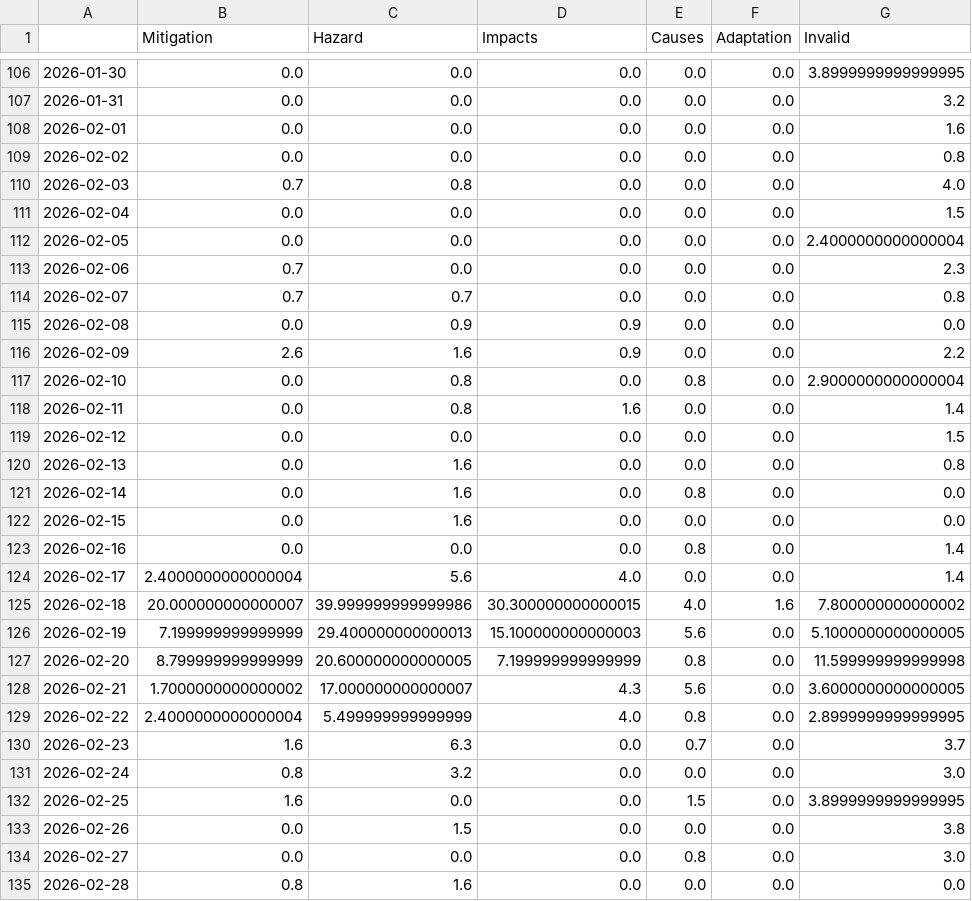
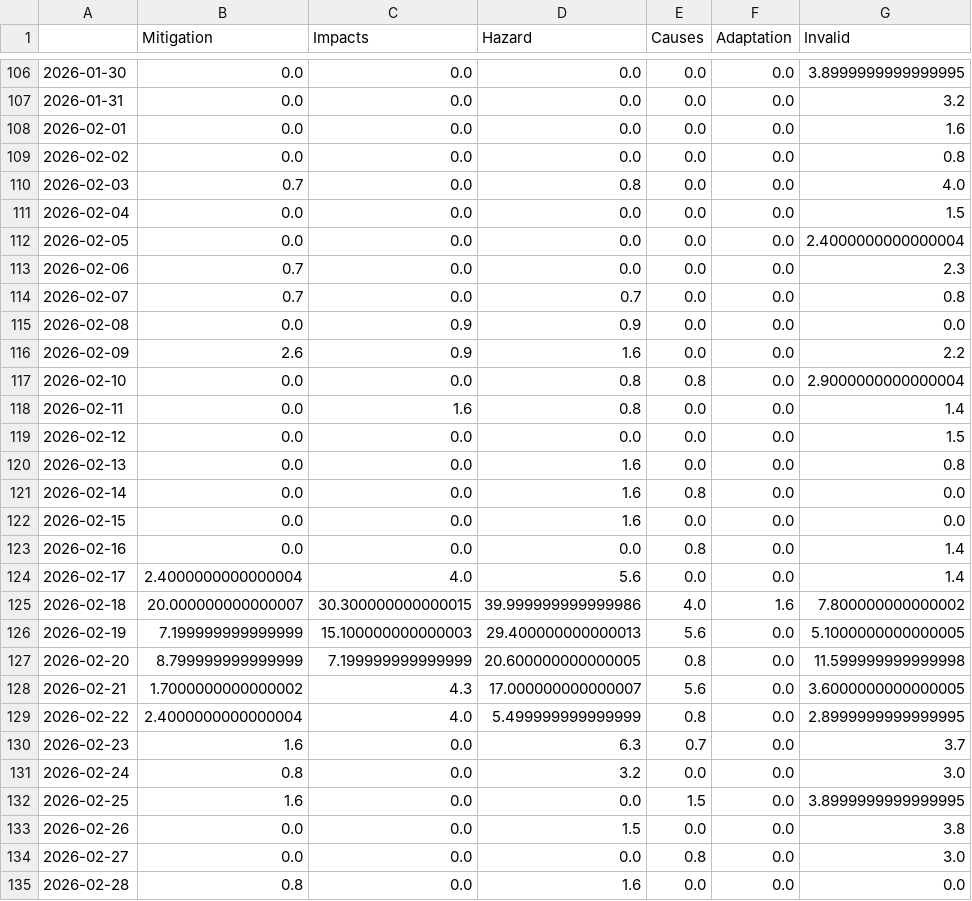
Before and after one commit to MarcoL95-news/avalancheIsComing, a CSV file: csv/topics_date.csv, drawn as a sheet; only a part is shown, gaps mark what is left out; the diff covers the shown part only.

```diff
--- a/csv/topics_date.csv
+++ b/csv/topics_date.csv
@@ -1 +1 @@
-,Mitigation,Hazard,Impacts,Causes,Adaptation,Invalid
+,Mitigation,Impacts,Hazard,Causes,Adaptation,Invalid
@@ -109,3 +109,3 @@
 2026-02-02,0.0,0.0,0.0,0.0,0.0,0.8
-2026-02-03,0.7,0.8,0.0,0.0,0.0,4.0
+2026-02-03,0.7,0.0,0.8,0.0,0.0,4.0
 2026-02-04,0.0,0.0,0.0,0.0,0.0,1.5
@@ -113,23 +113,23 @@
 2026-02-06,0.7,0.0,0.0,0.0,0.0,2.3
-2026-02-07,0.7,0.7,0.0,0.0,0.0,0.8
+2026-02-07,0.7,0.0,0.7,0.0,0.0,0.8
 2026-02-08,0.0,0.9,0.9,0.0,0.0,0.0
-2026-02-09,2.6,1.6,0.9,0.0,0.0,2.2
-2026-02-10,0.0,0.8,0.0,0.8,0.0,2.9000000000000004
-2026-02-11,0.0,0.8,1.6,0.0,0.0,1.4
+2026-02-09,2.6,0.9,1.6,0.0,0.0,2.2
+2026-02-10,0.0,0.0,0.8,0.8,0.0,2.9000000000000004
+2026-02-11,0.0,1.6,0.8,0.0,0.0,1.4
 2026-02-12,0.0,0.0,0.0,0.0,0.0,1.5
-2026-02-13,0.0,1.6,0.0,0.0,0.0,0.8
-2026-02-14,0.0,1.6,0.0,0.8,0.0,0.0
-2026-02-15,0.0,1.6,0.0,0.0,0.0,0.0
+2026-02-13,0.0,0.0,1.6,0.0,0.0,0.8
+2026-02-14,0.0,0.0,1.6,0.8,0.0,0.0
+2026-02-15,0.0,0.0,1.6,0.0,0.0,0.0
 2026-02-16,0.0,0.0,0.0,0.8,0.0,1.4
-2026-02-17,2.4000000000000004,5.6,4.0,0.0,0.0,1.4
-2026-02-18,20.000000000000007,39.999999999999986,30.300000000000015,4.0,1.6,7.800000000000002
-2026-02-19,7.199999999999999,29.400000000000013,15.100000000000003,5.6,0.0,5.1000000000000005
-2026-02-20,8.799999999999999,20.600000000000005,7.199999999999999,0.8,0.0,11.599999999999998
-2026-02-21,1.7000000000000002,17.000000000000007,4.3,5.6,0.0,3.6000000000000005
-2026-02-22,2.4000000000000004,5.499999999999999,4.0,0.8,0.0,2.8999999999999995
-2026-02-23,1.6,6.3,0.0,0.7,0.0,3.7
-2026-02-24,0.8,3.2,0.0,0.0,0.0,3.0
+2026-02-17,2.4000000000000004,4.0,5.6,0.0,0.0,1.4
+2026-02-18,20.000000000000007,30.300000000000015,39.999999999999986,4.0,1.6,7.800000000000002
+2026-02-19,7.199999999999999,15.100000000000003,29.400000000000013,5.6,0.0,5.1000000000000005
+2026-02-20,8.799999999999999,7.199999999999999,20.600000000000005,0.8,0.0,11.599999999999998
+2026-02-21,1.7000000000000002,4.3,17.000000000000007,5.6,0.0,3.6000000000000005
+2026-02-22,2.4000000000000004,4.0,5.499999999999999,0.8,0.0,2.8999999999999995
+2026-02-23,1.6,0.0,6.3,0.7,0.0,3.7
+2026-02-24,0.8,0.0,3.2,0.0,0.0,3.0
 2026-02-25,1.6,0.0,0.0,1.5,0.0,3.8999999999999995
-2026-02-26,0.0,1.5,0.0,0.0,0.0,3.8
+2026-02-26,0.0,0.0,1.5,0.0,0.0,3.8
 2026-02-27,0.0,0.0,0.0,0.8,0.0,3.0
-2026-02-28,0.8,1.6,0.0,0.0,0.0,0.0
+2026-02-28,0.8,0.0,1.6,0.0,0.0,0.0
```
Also changed, not shown: 138 edited cells elsewhere in this file, 9 other files.
